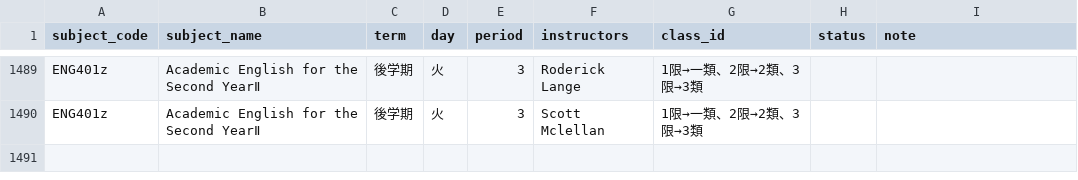
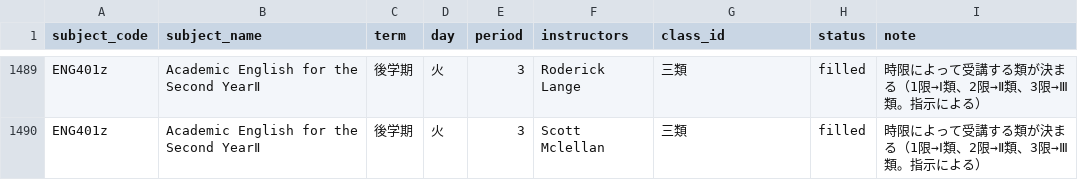
Before and after one commit to weedy-seadragon/uec-credit-route, a CSV file: data/timetable/class_assignment_filled.csv, drawn as a sheet; only a part is shown, gaps mark what is left out; the diff covers the shown part only; the diff names each change by its address in the sheet, - before the commit and + after, or states it on an @@ line.

```diff
--- a/data/timetable/class_assignment_filled.csv
+++ b/data/timetable/class_assignment_filled.csv
-G1489:G1490 (class_id): 1限→一類、2限→2類、3限→3類
+G1489:G1490 (class_id): 三類
-H1489:H1490 (status): (empty)
+H1489:H1490 (status): filled
-I1489:I1490 (note): (empty)
+I1489:I1490 (note): 時限によって受講する類が決まる（1限→Ⅰ類、2限→Ⅱ類、3限→Ⅲ類。指示による）
```
Also changed, not shown: 162 edited cells elsewhere in this file, 4 other files.
